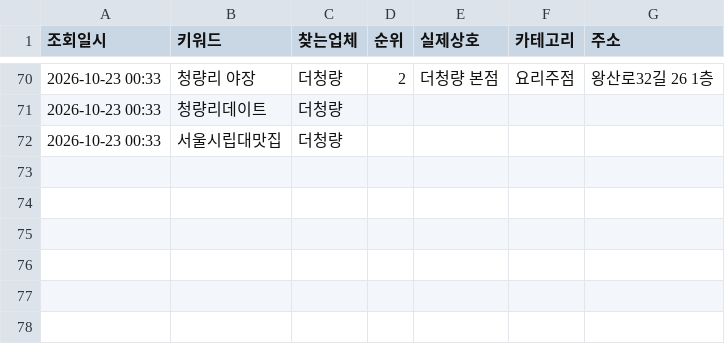
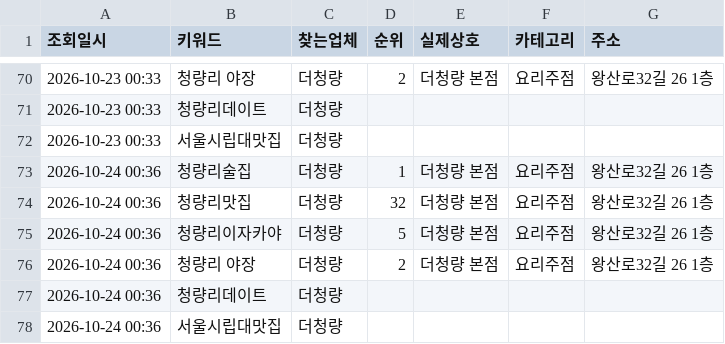
Before and after one commit to thecheongryang-svg/deocheongryang-naver-rank, a CSV file: 순위기록.csv, drawn as a sheet; only a part is shown, gaps mark what is left out.

```diff
--- a/순위기록.csv
+++ b/순위기록.csv
@@ -72 +72,7 @@
 2026-10-23 00:33,서울시립대맛집,더청량,,,,
+2026-10-24 00:36,청량리술집,더청량,1,더청량 본점,요리주점,왕산로32길 26 1층
+2026-10-24 00:36,청량리맛집,더청량,32,더청량 본점,요리주점,왕산로32길 26 1층
+2026-10-24 00:36,청량리이자카야,더청량,5,더청량 본점,요리주점,왕산로32길 26 1층
+2026-10-24 00:36,청량리 야장,더청량,2,더청량 본점,요리주점,왕산로32길 26 1층
+2026-10-24 00:36,청량리데이트,더청량,,,,
+2026-10-24 00:36,서울시립대맛집,더청량,,,,
```
Also changed, not shown: 1 other file.
